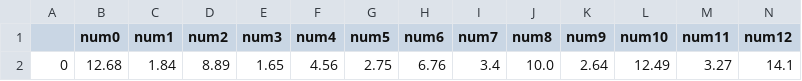
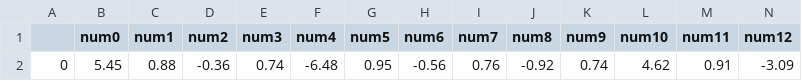
Before and after one commit to haoyuan336/gupiaofenxi, a CSV file: pythonLearn/cn_000596_data_test.csv (was pythonLearn/cn_000725_test_data.csv), drawn as a sheet; only a part is shown; removed rows and columns are numbered as before the commit, all else as after; rows hold the shown columns only; the diff names each change by its address in the sheet, - before the commit and + after, or states it on an @@ line.

```diff
--- a/pythonLearn/cn_000725_test_data.csv
+++ b/pythonLearn/cn_000596_data_test.csv
-row 2: 0 | 12.68 | 1.84 | 8.89 | 1.65 | 4.56 | 2.75 | 6.76 | 3.4 | 10.0 | 2.64 | 12.49 | 3.27 | 14.1
+row 2: 0 | 5.45 | 0.88 | -0.36 | 0.74 | -6.48 | 0.95 | -0.56 | 0.76 | -0.92 | 0.74 | 4.62 | 0.91 | -3.09
```
Also changed, not shown: 23 other files.
